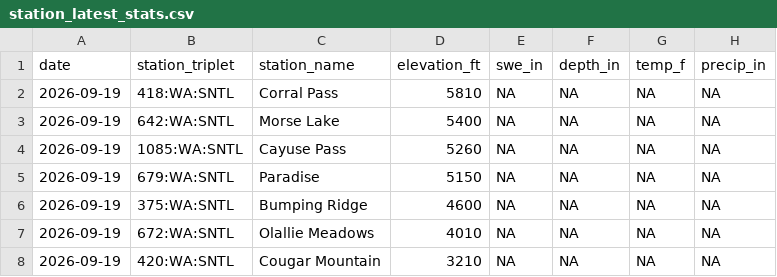
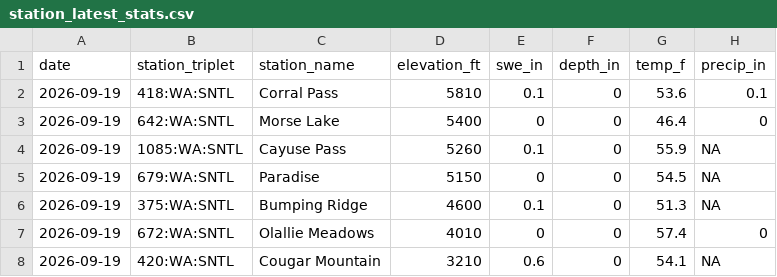
Before and after one commit to bdgroves/rainier-snowpack, a CSV file: data/processed/station_latest_stats.csv, drawn as a sheet.

```diff
--- a/data/processed/station_latest_stats.csv
+++ b/data/processed/station_latest_stats.csv
@@ -1,8 +1,8 @@
 "date","station_triplet","station_name","elevation_ft","swe_in","depth_in","temp_f","precip_in"
-2026-09-19,"418:WA:SNTL","Corral Pass",5810,NA,NA,NA,NA
-2026-09-19,"642:WA:SNTL","Morse Lake",5400,NA,NA,NA,NA
-2026-09-19,"1085:WA:SNTL","Cayuse Pass",5260,NA,NA,NA,NA
-2026-09-19,"679:WA:SNTL","Paradise",5150,NA,NA,NA,NA
-2026-09-19,"375:WA:SNTL","Bumping Ridge",4600,NA,NA,NA,NA
-2026-09-19,"672:WA:SNTL","Olallie Meadows",4010,NA,NA,NA,NA
-2026-09-19,"420:WA:SNTL","Cougar Mountain",3210,NA,NA,NA,NA
+2026-09-19,"418:WA:SNTL","Corral Pass",5810,0.1,0,53.6,0.1
+2026-09-19,"642:WA:SNTL","Morse Lake",5400,0,0,46.4,0
+2026-09-19,"1085:WA:SNTL","Cayuse Pass",5260,0.1,0,55.9,NA
+2026-09-19,"679:WA:SNTL","Paradise",5150,0,0,54.5,NA
+2026-09-19,"375:WA:SNTL","Bumping Ridge",4600,0.1,0,51.3,NA
+2026-09-19,"672:WA:SNTL","Olallie Meadows",4010,0,0,57.4,0
+2026-09-19,"420:WA:SNTL","Cougar Mountain",3210,0.6,0,54.1,NA
```
Also changed, not shown: data/processed/hourly_temps.csv, 12 other files.
